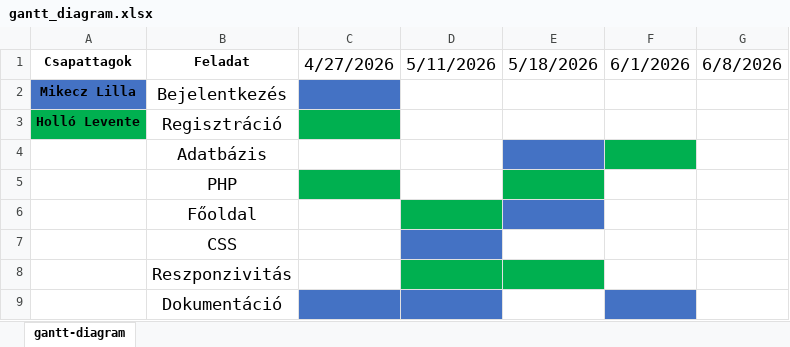
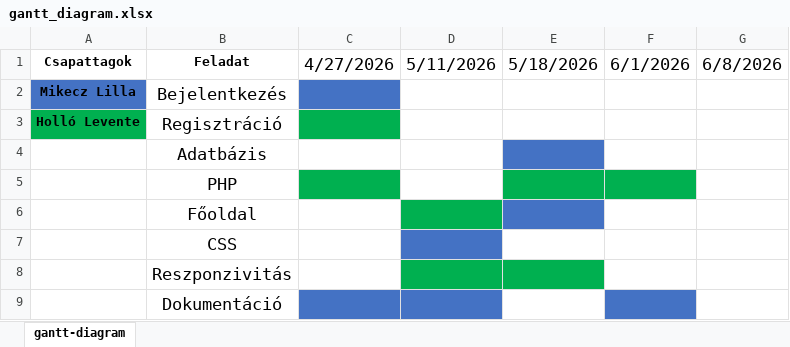
Before and after one commit to mikeczlilla/aprohirdetes, an Excel workbook: docs/gantt_diagram.xlsx, sheet gantt-diagram, drawn as a sheet; values as stored, in another font and other column widths than the file's, no borders; the diff names each change by its address in the sheet, - before the commit and + after, or states it on an @@ line.

Commit message:
rgt

```diff
--- a/docs/gantt_diagram.xlsx (sheet gantt-diagram)
+++ b/docs/gantt_diagram.xlsx (sheet gantt-diagram)
-F4 fill: #00B050
+F4 fill: none
-F5 fill: none
+F5 fill: #00B050
```
